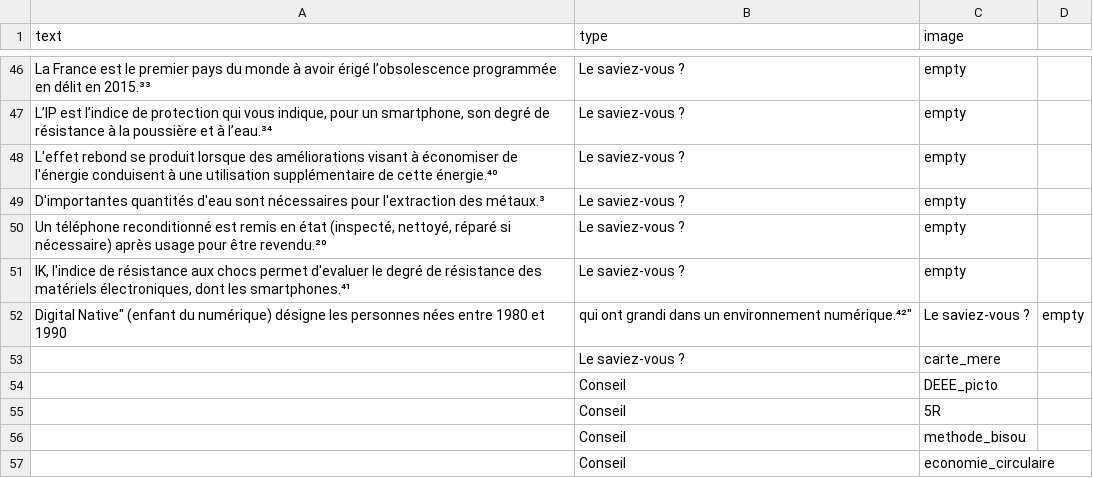
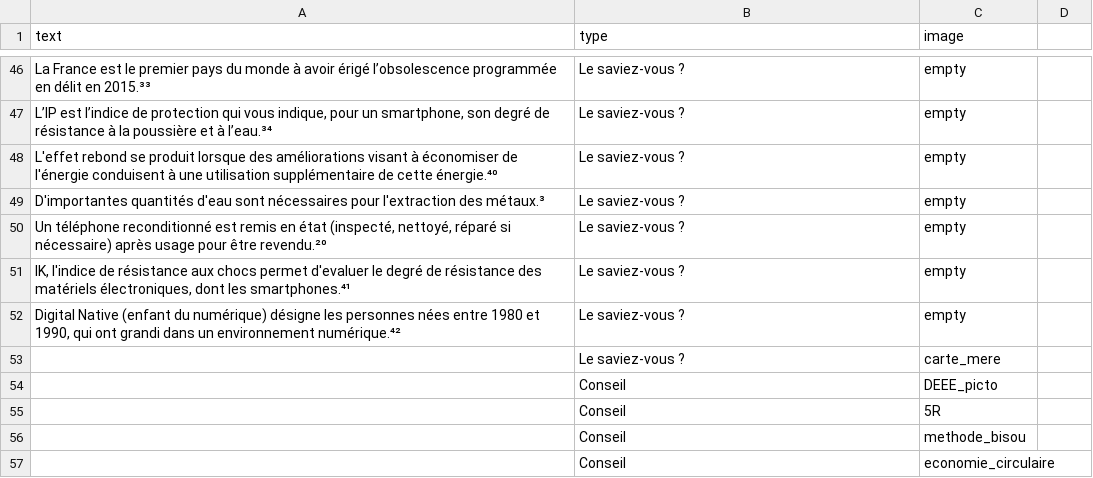
Before and after one commit to inrialearninglab/PhoneImpact, a CSV file: data/csv/malus.csv, drawn as a sheet; only a part is shown, gaps mark what is left out.

Commit message:
maj malus

```diff
--- a/data/csv/malus.csv
+++ b/data/csv/malus.csv
@@ -51,3 +51,3 @@ text,type,image
 "IK, l'indice de résistance aux chocs permet d'evaluer le degré de résistance des matériels électroniques, dont les smartphones.⁴¹", Le saviez-vous ?,"empty"
-" "Digital Native" (enfant du numérique) désigne les personnes nées entre 1980 et 1990, qui ont grandi dans un environnement numérique.⁴²", Le saviez-vous ?,"empty"
+" Digital Native (enfant du numérique) désigne les personnes nées entre 1980 et 1990, qui ont grandi dans un environnement numérique.⁴²", Le saviez-vous ?,"empty"
 "", Le saviez-vous ?,"carte_mere"
```
